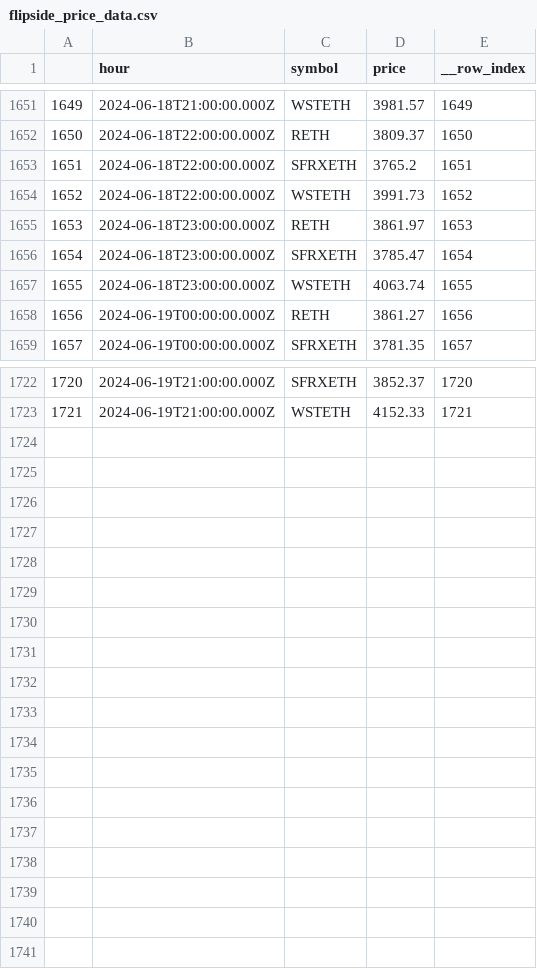
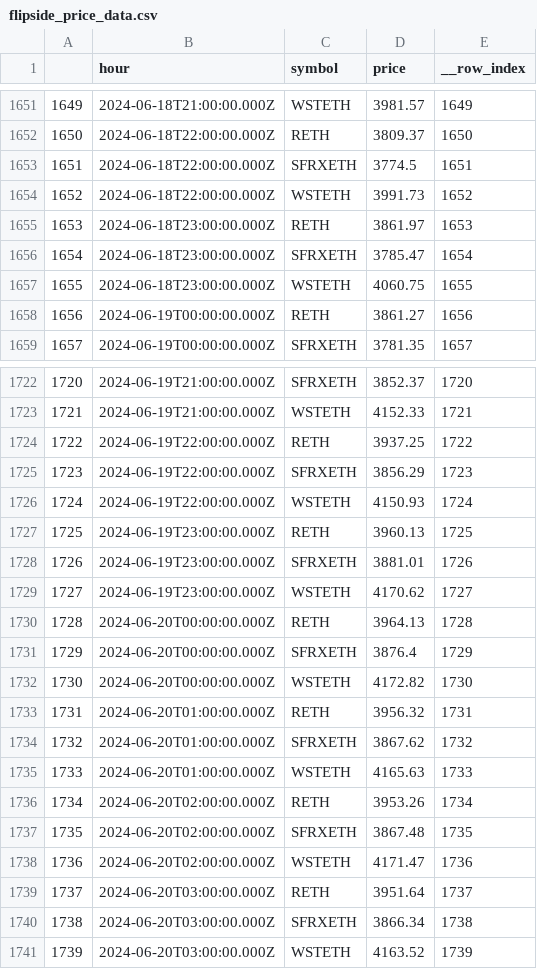
Before and after one commit to robo-advisor-lab/staked_eth_optimizer, a CSV file: data/flipside_price_data.csv, drawn as a sheet; only a part is shown, gaps mark what is left out.

```diff
--- a/data/flipside_price_data.csv
+++ b/data/flipside_price_data.csv
@@ -1652,3 +1652,3 @@
 1650,2024-06-18T22:00:00.000Z,RETH,3809.37,1650
-1651,2024-06-18T22:00:00.000Z,SFRXETH,3765.2,1651
+1651,2024-06-18T22:00:00.000Z,SFRXETH,3774.5,1651
 1652,2024-06-18T22:00:00.000Z,WSTETH,3991.73,1652
@@ -1656,3 +1656,3 @@
 1654,2024-06-18T23:00:00.000Z,SFRXETH,3785.47,1654
-1655,2024-06-18T23:00:00.000Z,WSTETH,4063.74,1655
+1655,2024-06-18T23:00:00.000Z,WSTETH,4060.75,1655
 1656,2024-06-19T00:00:00.000Z,RETH,3861.27,1656
@@ -1723 +1723,19 @@
 1721,2024-06-19T21:00:00.000Z,WSTETH,4152.33,1721
+1722,2024-06-19T22:00:00.000Z,RETH,3937.25,1722
+1723,2024-06-19T22:00:00.000Z,SFRXETH,3856.29,1723
+1724,2024-06-19T22:00:00.000Z,WSTETH,4150.93,1724
+1725,2024-06-19T23:00:00.000Z,RETH,3960.13,1725
+1726,2024-06-19T23:00:00.000Z,SFRXETH,3881.01,1726
+1727,2024-06-19T23:00:00.000Z,WSTETH,4170.62,1727
+1728,2024-06-20T00:00:00.000Z,RETH,3964.13,1728
+1729,2024-06-20T00:00:00.000Z,SFRXETH,3876.4,1729
+1730,2024-06-20T00:00:00.000Z,WSTETH,4172.82,1730
+1731,2024-06-20T01:00:00.000Z,RETH,3956.32,1731
+1732,2024-06-20T01:00:00.000Z,SFRXETH,3867.62,1732
+1733,2024-06-20T01:00:00.000Z,WSTETH,4165.63,1733
+1734,2024-06-20T02:00:00.000Z,RETH,3953.26,1734
+1735,2024-06-20T02:00:00.000Z,SFRXETH,3867.48,1735
+1736,2024-06-20T02:00:00.000Z,WSTETH,4171.47,1736
+1737,2024-06-20T03:00:00.000Z,RETH,3951.64,1737
+1738,2024-06-20T03:00:00.000Z,SFRXETH,3866.34,1738
+1739,2024-06-20T03:00:00.000Z,WSTETH,4163.52,1739
```
Also changed, not shown: data/flipside_price_data_cleaned.csv, 36 other files.
